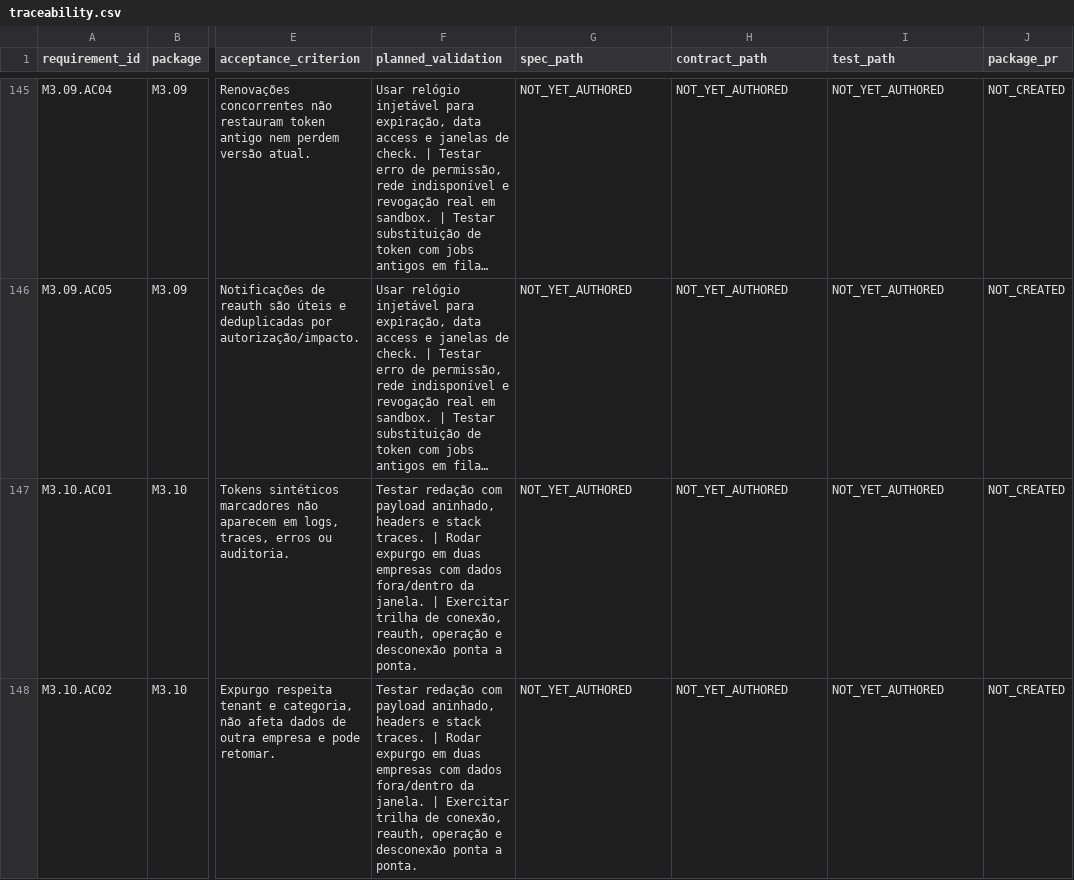
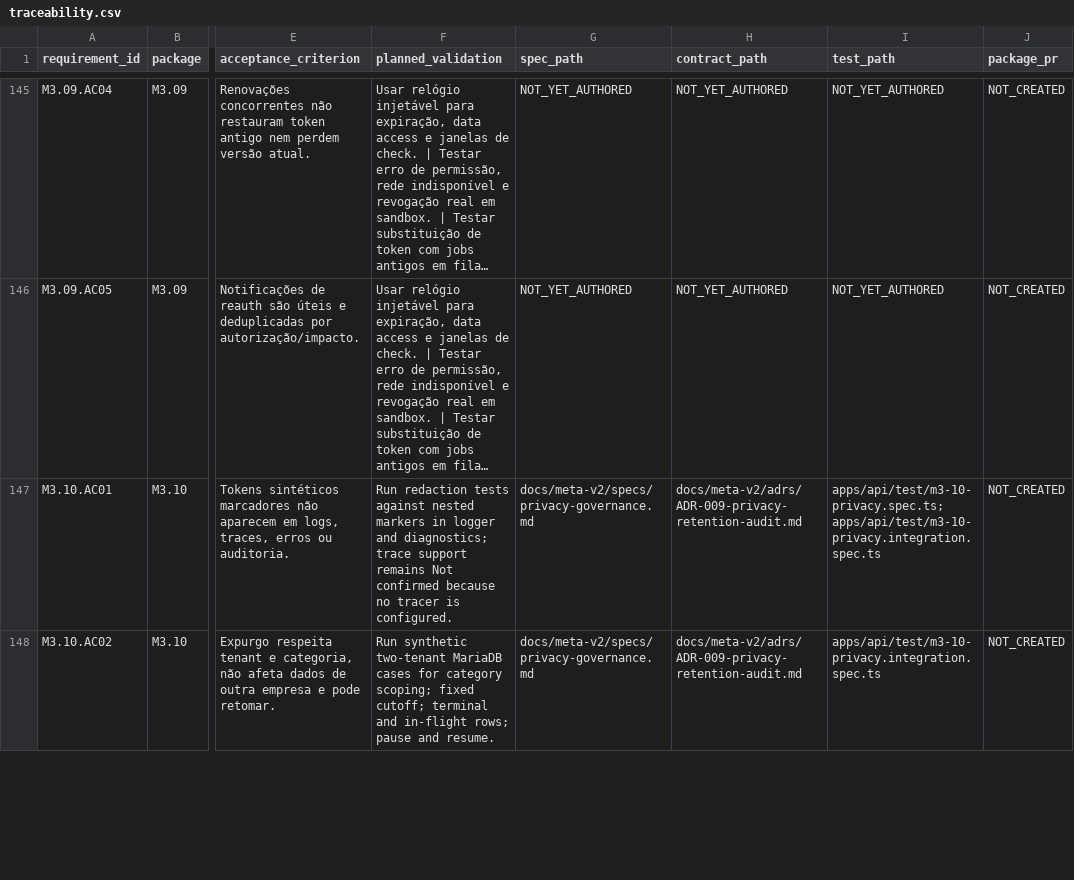
Before and after one commit to costaapps/ca_meta_app, a CSV file: docs/meta-v2/traceability.csv, drawn as a sheet; only a part is shown, gaps mark what is left out; long unchanged cells end in …; the diff covers the shown part only; the diff names each change by its address in the sheet, - before the commit and + after, or states it on an @@ line.

Commit message:
feat(api): add M3.10 privacy governance

```diff
--- a/docs/meta-v2/traceability.csv
+++ b/docs/meta-v2/traceability.csv
-F147 (planned_validation): Testar redação com payload aninhado, headers e stack traces. | Rodar expurgo em duas empresas com dados fora/dentro da janela. | Exercitar trilha de conexão, reauth, operação e desconexão ponta a ponta.
+F147 (planned_validation): Run redaction tests against nested markers in logger and diagnostics; trace support remains Not confirmed because no tracer is configured.
-G147:G148 (spec_path): NOT_YET_AUTHORED
+G147:G148 (spec_path): docs/meta-v2/specs/privacy-governance.md
-H147:H148 (contract_path): NOT_YET_AUTHORED
+H147:H148 (contract_path): docs/meta-v2/adrs/ADR-009-privacy-retention-audit.md
-I147 (test_path): NOT_YET_AUTHORED
+I147 (test_path): apps/api/test/m3-10-privacy.spec.ts;apps/api/test/m3-10-privacy.integration.spec.ts
-F148 (planned_validation): Testar redação com payload aninhado, headers e stack traces. | Rodar expurgo em duas empresas com dados fora/dentro da janela. | Exercitar trilha de conexão, reauth, operação e desconexão ponta a ponta.
+F148 (planned_validation): Run synthetic two-tenant MariaDB cases for category scoping; fixed cutoff; terminal and in-flight rows; pause and resume.
-I148 (test_path): NOT_YET_AUTHORED
+I148 (test_path): apps/api/test/m3-10-privacy.integration.spec.ts
```
Also changed, not shown: 11 edited cells elsewhere in this file, 29 other files.
